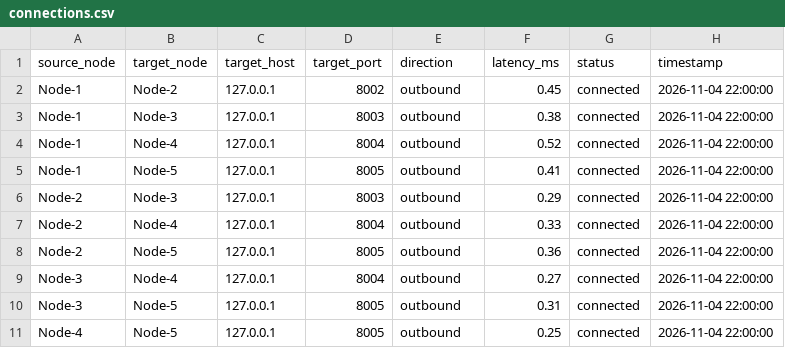
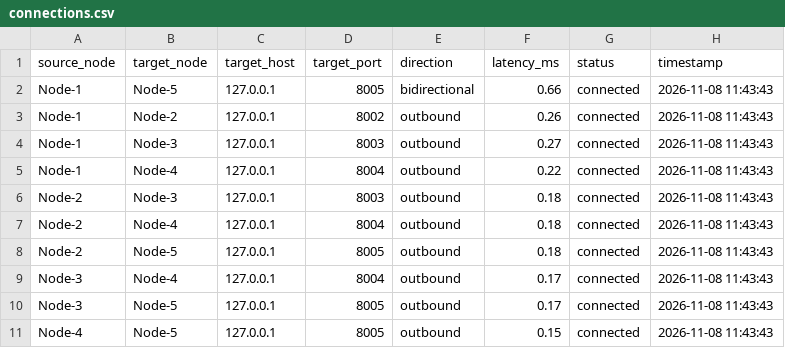
Before and after one commit to Codelearner236/Hypergraph-Based-P2P-library, a CSV file: P2P Library/connections.csv, drawn as a sheet.

```diff
--- a/P2P Library/connections.csv
+++ b/P2P Library/connections.csv
@@ -1,11 +1,11 @@
 source_node,target_node,target_host,target_port,direction,latency_ms,status,timestamp
-Node-1,Node-2,127.0.0.1,8002,outbound,0.45,connected,2026-11-04 22:00:00
-Node-1,Node-3,127.0.0.1,8003,outbound,0.38,connected,2026-11-04 22:00:00
-Node-1,Node-4,127.0.0.1,8004,outbound,0.52,connected,2026-11-04 22:00:00
-Node-1,Node-5,127.0.0.1,8005,outbound,0.41,connected,2026-11-04 22:00:00
-Node-2,Node-3,127.0.0.1,8003,outbound,0.29,connected,2026-11-04 22:00:00
-Node-2,Node-4,127.0.0.1,8004,outbound,0.33,connected,2026-11-04 22:00:00
-Node-2,Node-5,127.0.0.1,8005,outbound,0.36,connected,2026-11-04 22:00:00
-Node-3,Node-4,127.0.0.1,8004,outbound,0.27,connected,2026-11-04 22:00:00
-Node-3,Node-5,127.0.0.1,8005,outbound,0.31,connected,2026-11-04 22:00:00
-Node-4,Node-5,127.0.0.1,8005,outbound,0.25,connected,2026-11-04 22:00:00
+Node-1,Node-5,127.0.0.1,8005,bidirectional,0.66,connected,2026-11-08 11:43:43
+Node-1,Node-2,127.0.0.1,8002,outbound,0.26,connected,2026-11-08 11:43:43
+Node-1,Node-3,127.0.0.1,8003,outbound,0.27,connected,2026-11-08 11:43:43
+Node-1,Node-4,127.0.0.1,8004,outbound,0.22,connected,2026-11-08 11:43:43
+Node-2,Node-3,127.0.0.1,8003,outbound,0.18,connected,2026-11-08 11:43:43
+Node-2,Node-4,127.0.0.1,8004,outbound,0.18,connected,2026-11-08 11:43:43
+Node-2,Node-5,127.0.0.1,8005,outbound,0.18,connected,2026-11-08 11:43:43
+Node-3,Node-4,127.0.0.1,8004,outbound,0.17,connected,2026-11-08 11:43:43
+Node-3,Node-5,127.0.0.1,8005,outbound,0.17,connected,2026-11-08 11:43:43
+Node-4,Node-5,127.0.0.1,8005,outbound,0.15,connected,2026-11-08 11:43:43
```
Also changed, not shown: P2P Library/hypergraph.csv, 10 other files.
